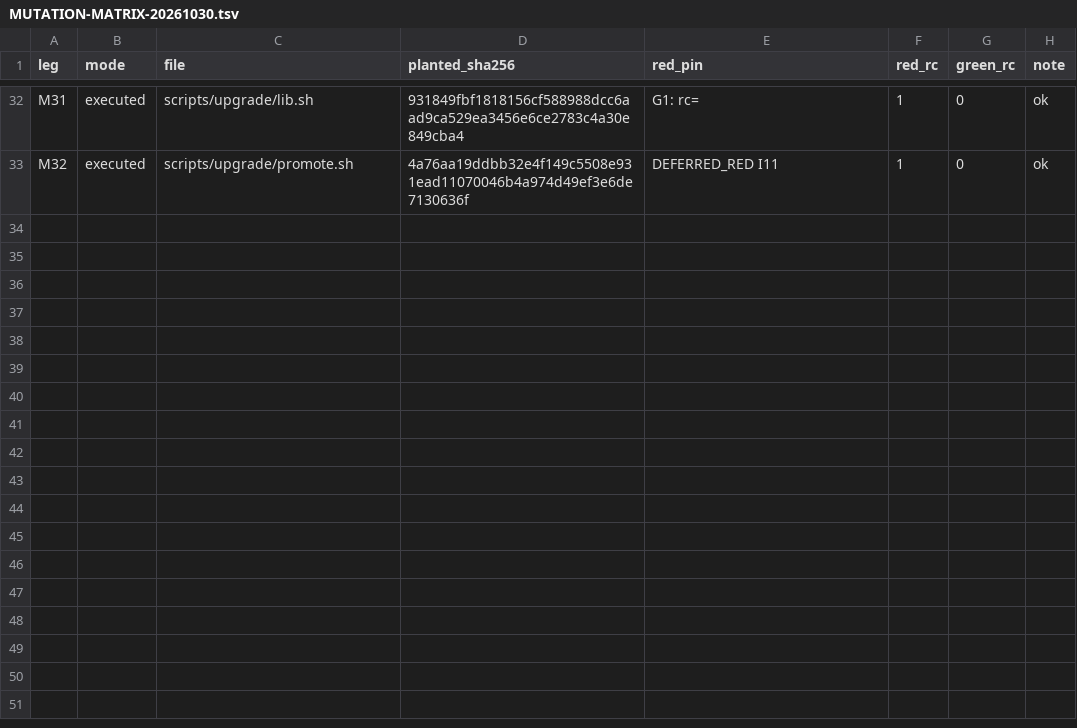
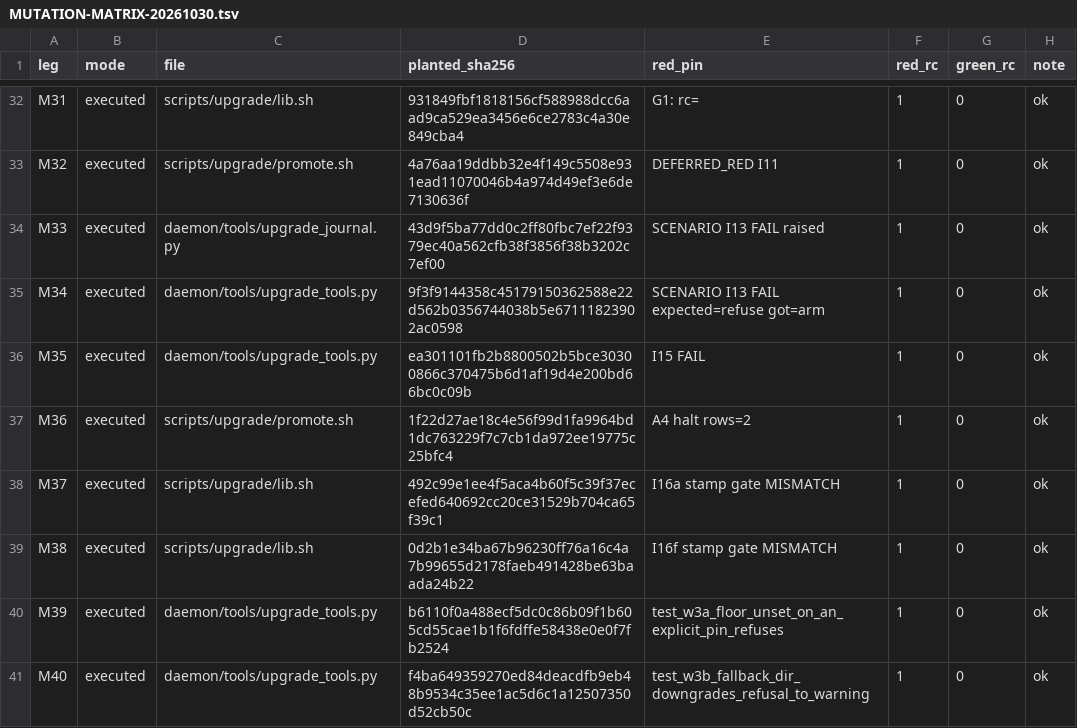
Before and after one commit to disillusioners/ensemble, a TSV file: .agents/shared/planning/promote-preflight-hang/evidence/MUTATION-MATRIX-20261030.tsv, drawn as a sheet; only a part is shown, gaps mark what is left out.

Commit message:
docs(promote-preflight): verifier-fix ledger (D-40..D-49) + M33-M40 mutation evidence
- implementation-decisions.md §10: the wave-5 decision/deviation rows (probe-
  error split D-40, dirty=yes D-41, scripts-dir-unusable reachability D-42,
  stage-gate extraction D-43, C1 placeholder policy D-44, breach-rc channel
  D-45, CURRENT-read scope D-46), the ROUTED A-1 site list (D-47), the deferred
  A-3 row (D-48) and the mutation-span ruling (D-49) + the verification notes
  (Pack I 38/0 both modes, Pack D 45/0, daemon-side 357P/1S/0F, 9-pack
  regression sweep green, gate.sh 12/12 unmodified).
- evidence/MUTATION-MATRIX-20261030.tsv: M33-M40 rows (planted digests +
  named red pins + red/green rc).
- tests/helpers/preflight_mutation_apply.py: M33-M40 plants; M36's plant now
  reproduces the A-4 CONSEQUENCE (breach rc unrecognised => second row) instead
  of a mechanism rewrite that broke brace balance.
- tests/packs/preflight_mutation_matrix_test.sh: the M33-M40 legs + span note.

```diff
--- a/.agents/shared/planning/promote-preflight-hang/evidence/MUTATION-MATRIX-20261030.tsv
+++ b/.agents/shared/planning/promote-preflight-hang/evidence/MUTATION-MATRIX-20261030.tsv
@@ -33 +33,9 @@ M31	executed	scripts/upgrade/lib.sh	931849fbf1818156cf588988dcc6aad9ca529ea3456e
 M32	executed	scripts/upgrade/promote.sh	4a76aa19ddbb32e4f149c5508e931ead11070046b4a974d49ef3e6de7130636f	DEFERRED_RED I11	1	0	ok
+M33	executed	daemon/tools/upgrade_journal.py	43d9f5ba77dd0c2ff80fbc7ef22f9379ec40a562cfb38f3856f38b3202c7ef00	SCENARIO I13 FAIL raised	1	0	ok
+M34	executed	daemon/tools/upgrade_tools.py	9f3f9144358c45179150362588e22d562b0356744038b5e67111823902ac0598	SCENARIO I13 FAIL expected=refuse got=arm	1	0	ok
+M35	executed	daemon/tools/upgrade_tools.py	ea301101fb2b8800502b5bce30300866c370475b6d1af19d4e200bd66bc0c09b	I15 FAIL	1	0	ok
+M36	executed	scripts/upgrade/promote.sh	1f22d27ae18c4e56f99d1fa9964bd1dc763229f7c7cb1da972ee19775c25bfc4	A4 halt rows=2	1	0	ok
+M37	executed	scripts/upgrade/lib.sh	492c99e1ee4f5aca4b60f5c39f37ecefed640692cc20ce31529b704ca65f39c1	I16a stamp gate MISMATCH	1	0	ok
+M38	executed	scripts/upgrade/lib.sh	0d2b1e34ba67b96230ff76a16c4a7b99655d2178faeb491428be63baada24b22	I16f stamp gate MISMATCH	1	0	ok
+M39	executed	daemon/tools/upgrade_tools.py	b6110f0a488ecf5dc0c86b09f1b605cd55cae1b1f6fdffe58438e0e0f7fb2524	test_w3a_floor_unset_on_an_explicit_pin_refuses	1	0	ok
+M40	executed	daemon/tools/upgrade_tools.py	f4ba649359270ed84deacdfb9eb48b9534c35ee1ac5d6c1a12507350d52cb50c	test_w3b_fallback_dir_downgrades_refusal_to_warning	1	0	ok
```
Also changed, not shown: 3 other files.
